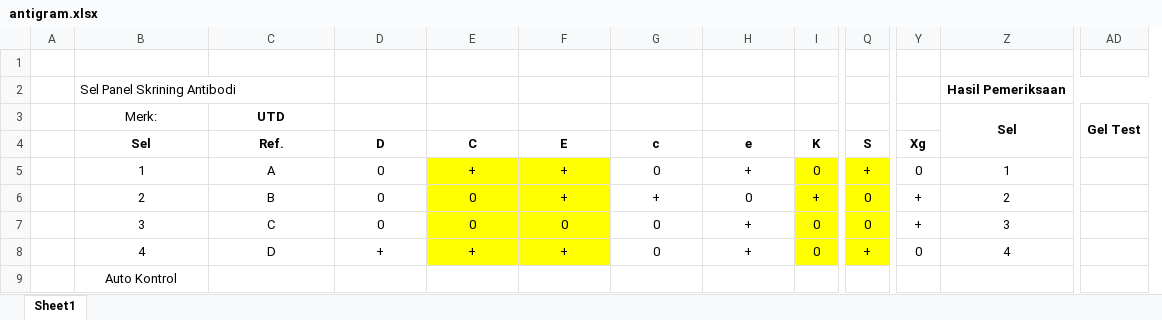
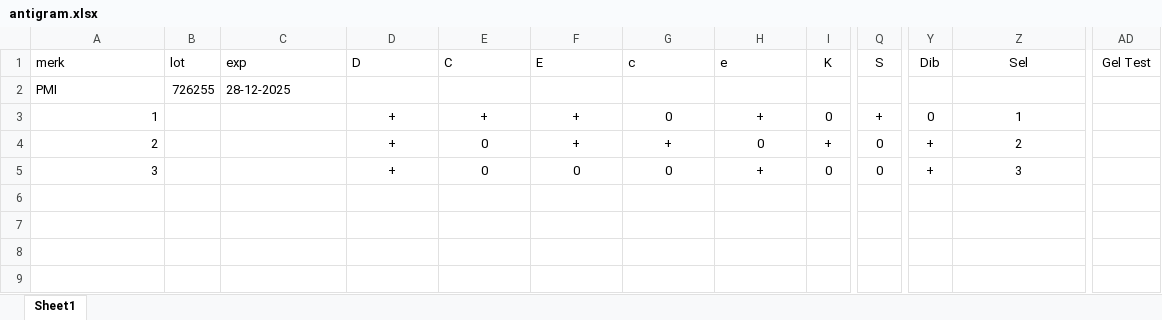
Before and after one commit to rujukanutdp/panel-server, an Excel workbook: antigram.xlsx, sheet Sheet1, drawn as a sheet; only a part is shown, gaps mark what is left out; values as stored, in another font and other column widths than the file's, no borders; removed rows and columns are numbered as before the commit, all else as after; rows hold the shown columns only; the diff covers the shown part only; the diff names each change by its address in the sheet, - before the commit and + after, or states it on an @@ line.

Commit message:
Add files via upload

```diff
--- a/antigram.xlsx (sheet Sheet1)
+++ b/antigram.xlsx (sheet Sheet1)
-column A, empty
+column B (lot), empty
-row 1: (empty)
-row 2:  | Sel Panel Skrining Antibodi |  |  |  |  |  |  |  |  |  | Hasil Pemeriksaan
-row 3:  | Merk: | UTD |  |  |  |  |  |  |  |  | Sel | Gel Test
-A1: Sel
+A1: merk
@@ A1 bold: on → off, alignment: center → left @@
-C1: Ref.
+C1: exp
-C1:Y1 bold: on
+C1:Y1 bold: off
-C1:H1 alignment: center
+C1:H1 alignment: left
-Y1: Xg
+Y1: Dib
-Z1: (empty)
+Z1: Sel
-AD1: (empty)
+AD1: Gel Test
+row 2: PMI | 726255 | 28-12-2025
-A3:A5 alignment: center
+A3:A5 alignment: right
-C3 (exp): A
+C3 (exp): (empty)
-D3:D5 (D): 0
+D3:D5 (D): +
-E3:F5 fill: #FFFF00
+E3:F5 fill: none
-I3:I5 fill: #FFFF00
+I3:I5 fill: none
-Q3:Q5 fill: #FFFF00
+Q3:Q5 fill: none
-C4 (exp): B
+C4 (exp): (empty)
-C5 (exp): C
+C5 (exp): (empty)
-row 8:  | 4 | D | + | + | + | 0 | + | 0 | + | 0 | 4
-row 9:  | Auto Kontrol
```
Also changed, not shown: cell formats elsewhere in this sheet.
